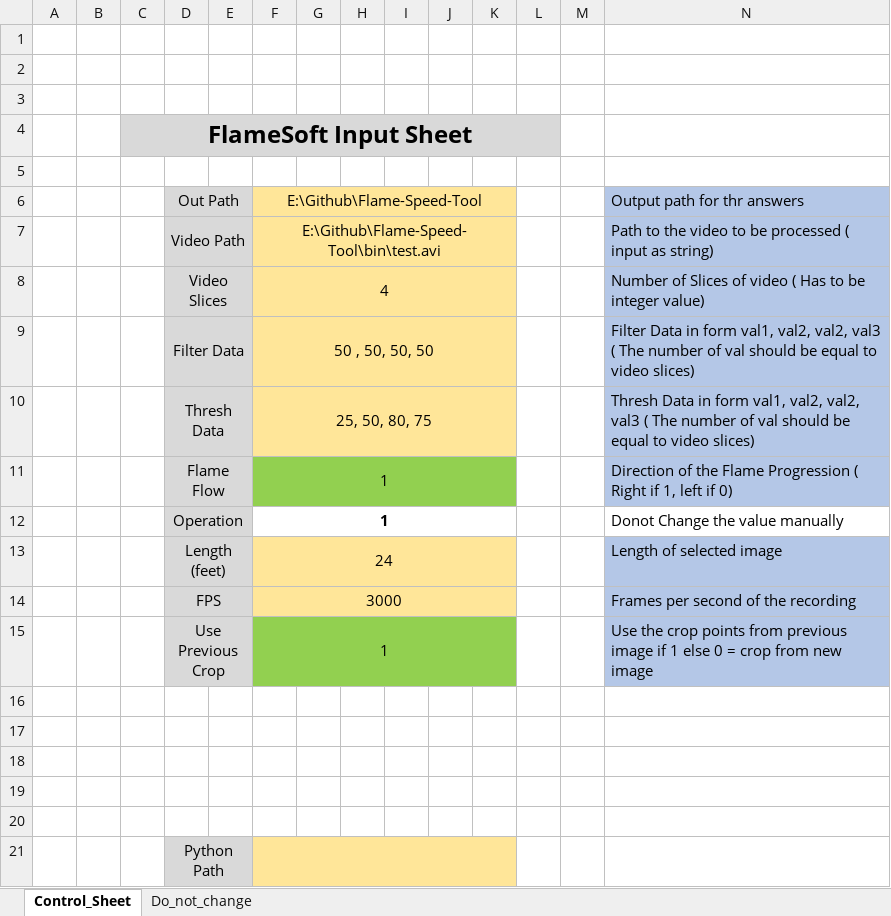
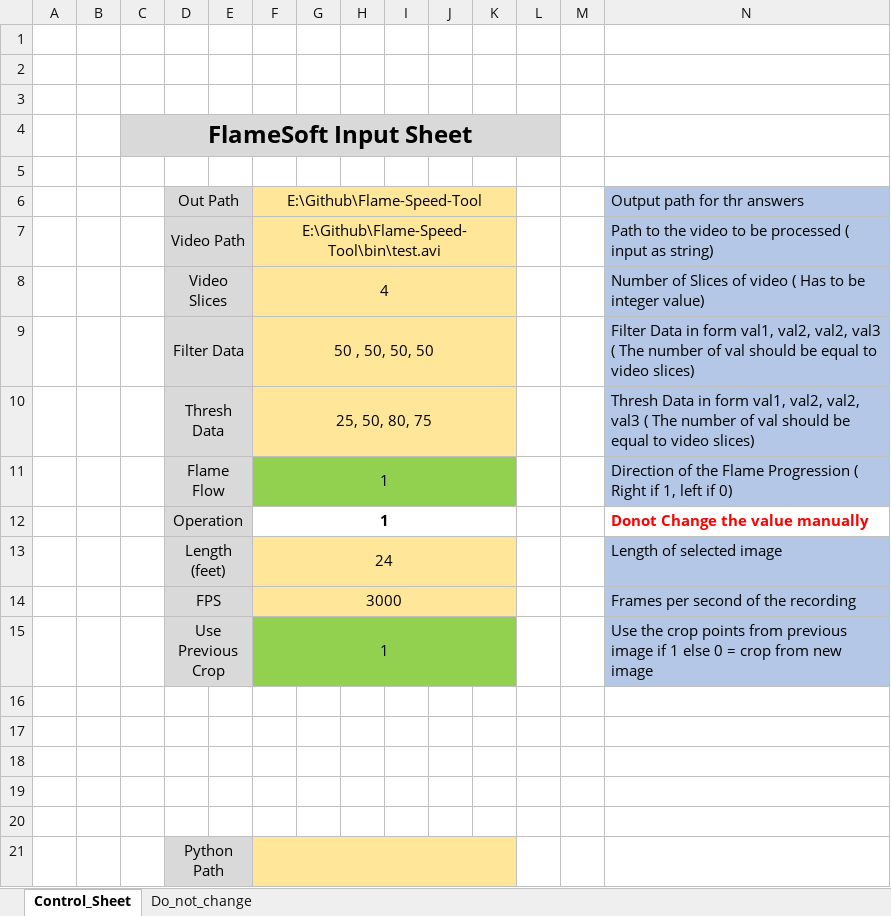
Before and after one commit to mcott123/FlameSoft, an Excel workbook: FlameSoft/FlameSoft.xlsm, sheet Control_Sheet, drawn as a sheet; values as stored, in another font and other column widths than the file's, no borders; charts and pictures not drawn; the diff names each change by its address in the sheet, - before the commit and + after, or states it on an @@ line.

Commit message:
updated

```diff
--- a/FlameSoft/FlameSoft.xlsm (sheet Control_Sheet)
+++ b/FlameSoft/FlameSoft.xlsm (sheet Control_Sheet)
@@ N12 bold: off → on, text colour: black → #FF0000 @@
```
